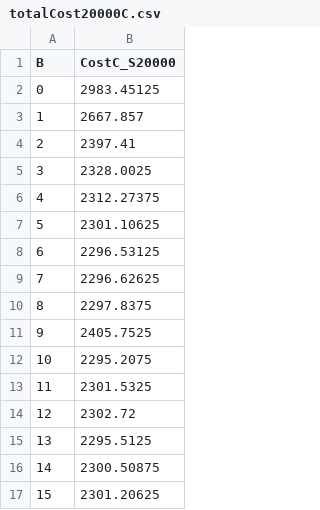
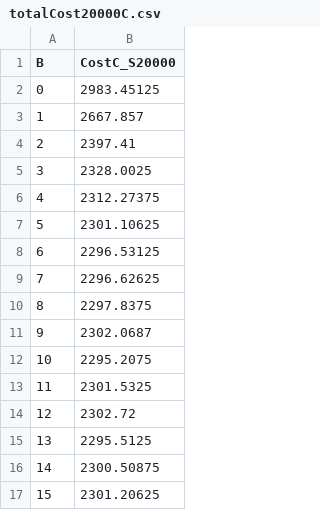
Before and after one commit to lucasebazilio/setobject, a CSV file: NoResize/Probes and Collisions/Results/Table Construction Circular Algorithm Total Cost/μ = 1.5/totalCost20000C.csv, drawn as a sheet.

Commit message:
S = 20000 (α = 0.3051) Optimal B = 10

```diff
--- a/NoResize/Probes and Collisions/Results/Table Construction Circular Algorithm Total Cost/μ = 1.5/totalCost20000C.csv
+++ b/NoResize/Probes and Collisions/Results/Table Construction Circular Algorithm Total Cost/μ = 1.5/totalCost20000C.csv
@@ -10,3 +10,3 @@ B,CostC_S20000
 8,2297.8375
-9,2405.7525
+9,2302.0687
 10,2295.2075
```
